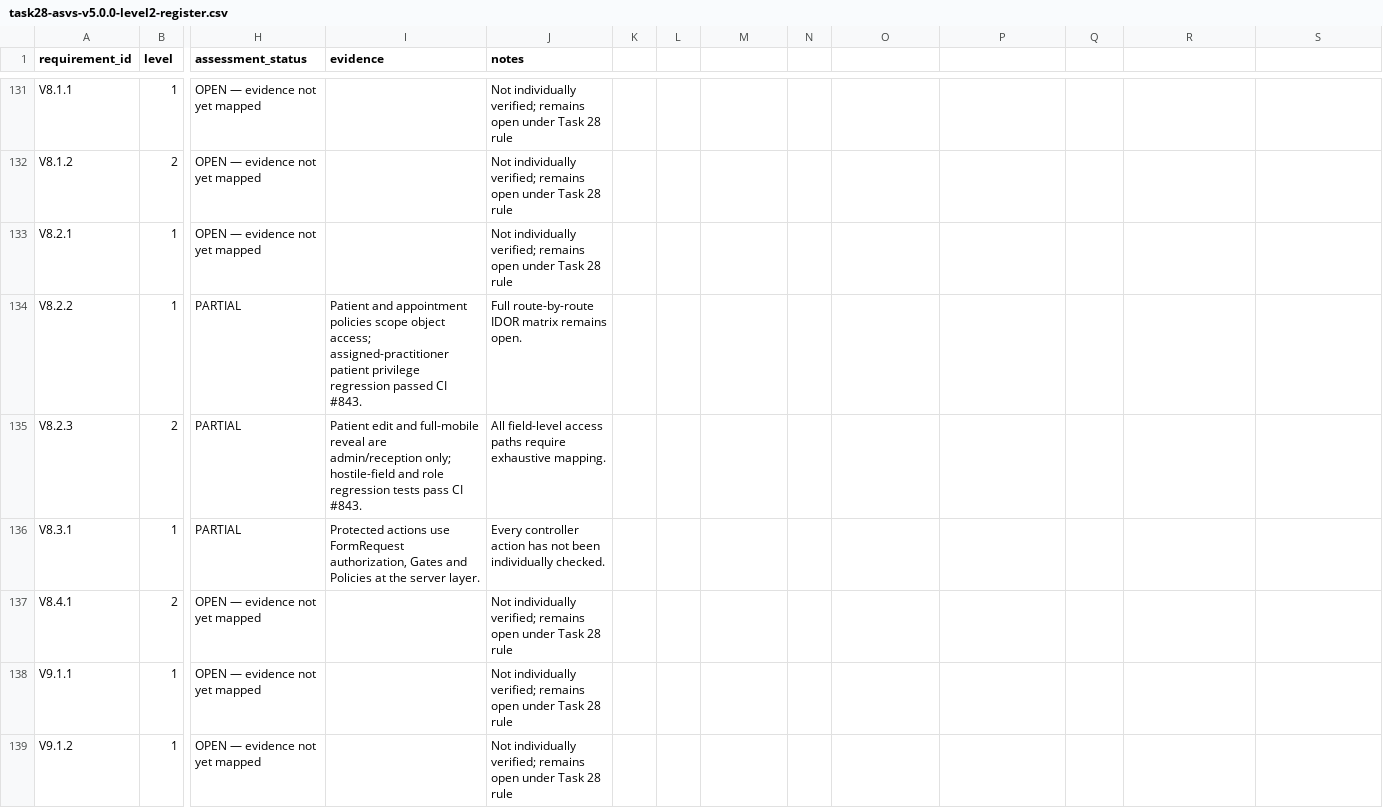
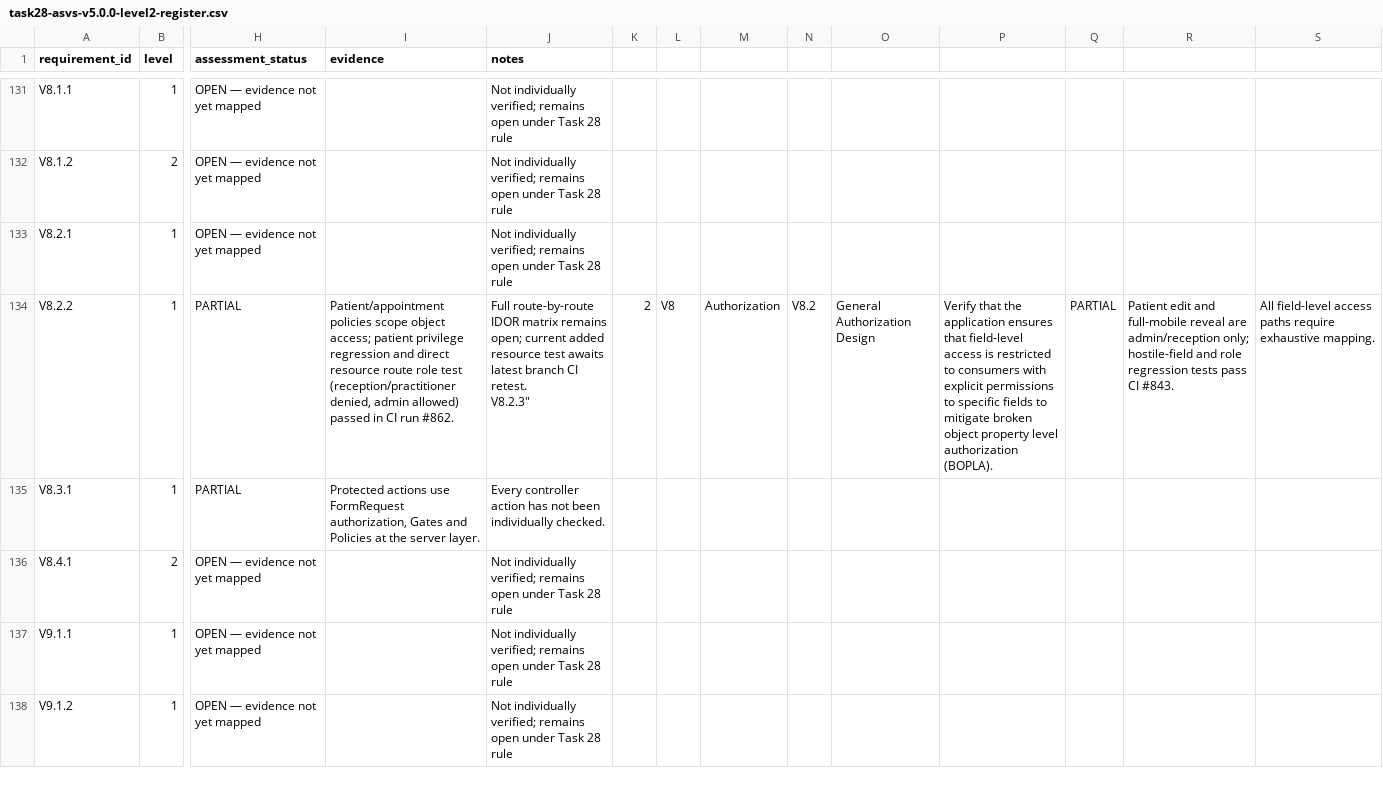
Before and after one commit to sepehrsamad1/kouhfar-dental, a CSV file: docs/security/task28-asvs-v5.0.0-level2-register.csv, drawn as a sheet; only a part is shown, gaps mark what is left out; rows hold the shown columns only; ↵ is a line break in a cell; the diff names each change by its address in the sheet, - before the commit and + after, or states it on an @@ line.

Commit message:
Add resource object-route evidence to ASVS authorization requirement

```diff
--- a/docs/security/task28-asvs-v5.0.0-level2-register.csv
+++ b/docs/security/task28-asvs-v5.0.0-level2-register.csv
-I134 (evidence): Patient and appointment policies scope object access; assigned-practitioner patient privilege regression passed CI #843.
+I134 (evidence): Patient/appointment policies scope object access; patient privilege regression and direct resource route role test (reception/practitioner denied, admin allowed) passed in CI run #862.
-J134 (notes): …matrix remains open.
+J134 (notes): …matrix remains open; current added resource test awaits latest branch CI retest. ↵ V8.2.3"
-K134: (empty)
+K134: 2
-L134: (empty)
+L134: V8
-M134: (empty)
+M134: Authorization
-N134: (empty)
+N134: V8.2
-O134: (empty)
+O134: General Authorization Design
-P134: (empty)
+P134: Verify that the application ensures that field-level access is restricted to consumers with explicit permissions to specific fields to mitigate broken object property level authorization (BOPLA).
-Q134: (empty)
+Q134: PARTIAL
-R134: (empty)
+R134: Patient edit and full-mobile reveal are admin/reception only; hostile-field and role regression tests pass CI #843.
-S134: (empty)
+S134: All field-level access paths require exhaustive mapping.
-row 135: V8.2.3 | 2 | PARTIAL | Patient edit and full-mobile reveal are admin/reception only; hostile-field and role regression tests pass CI #843. | All field-level access paths require exhaustive mapping.
```
